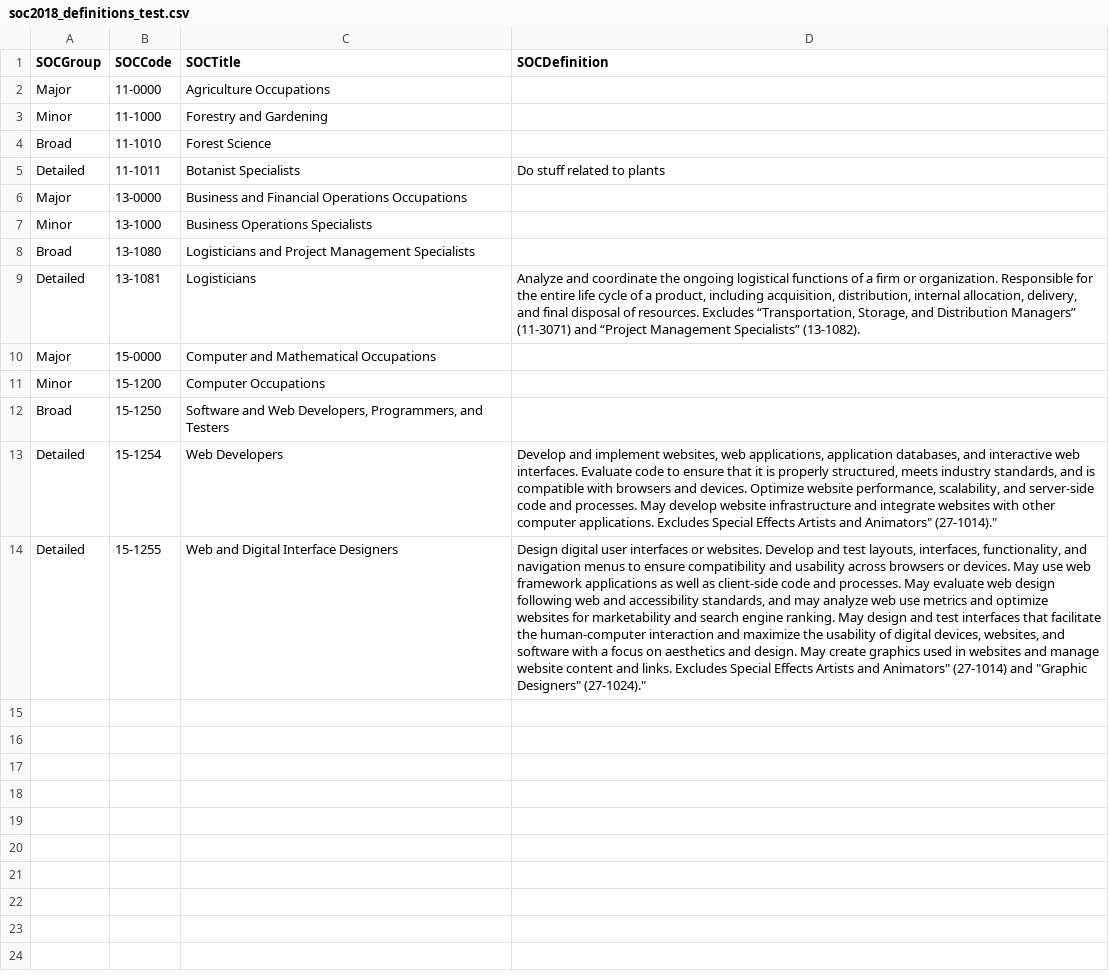
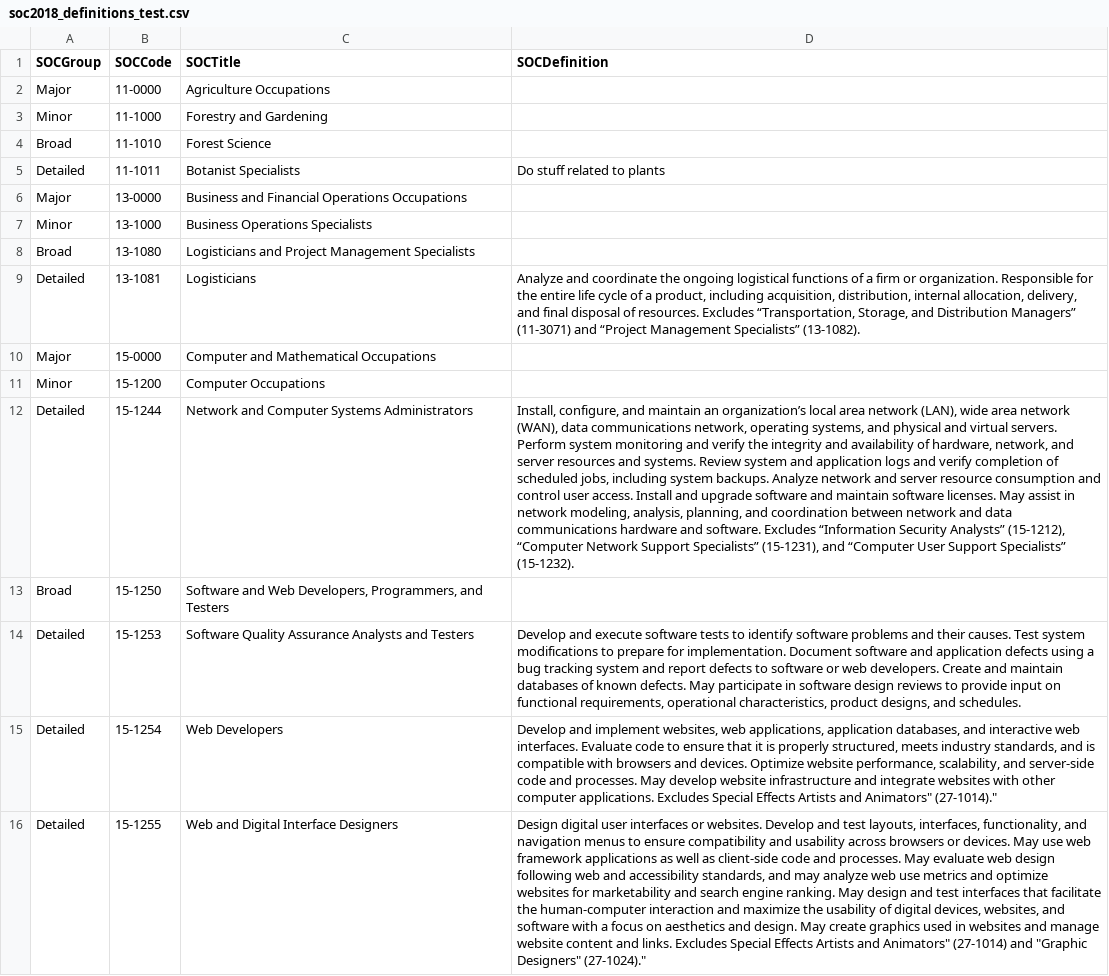
Before and after one commit to newjersey/dol-mcnj-main, a CSV file: backend/data/soc2018_definitions_test.csv, drawn as a sheet; the diff names each change by its address in the sheet, - before the commit and + after, or states it on an @@ line.

```diff
--- a/backend/data/soc2018_definitions_test.csv
+++ b/backend/data/soc2018_definitions_test.csv
+row 12: Detailed | 15-1244 | Network and Computer Systems Administrators | Install, configure, and maintain an organization’s local area network (LAN), wide area network (WAN), data communications network, operating systems, and physical and virtual servers. Perform system monitoring and verify the integrity and availability of hardware, network, and server resources and systems. Review system and application logs and verify completion of scheduled jobs, including system backups. Analyze network and server resource consumption and control user access. Install and upgrade software and maintain software licenses. May assist in network modeling, analysis, planning, and coordination between network and data communications hardware and software. Excludes “Information Security Analysts” (15-1212), “Computer Network Support Specialists” (15-1231), and “Computer User Support Specialists” (15-1232).
+row 14: Detailed | 15-1253 | Software Quality Assurance Analysts and Testers | Develop and execute software tests to identify software problems and their causes. Test system modifications to prepare for implementation. Document software and application defects using a bug tracking system and report defects to software or web developers. Create and maintain databases of known defects. May participate in software design reviews to provide input on functional requirements, operational characteristics, product designs, and schedules.
```
Also changed, not shown: 21 other files.
